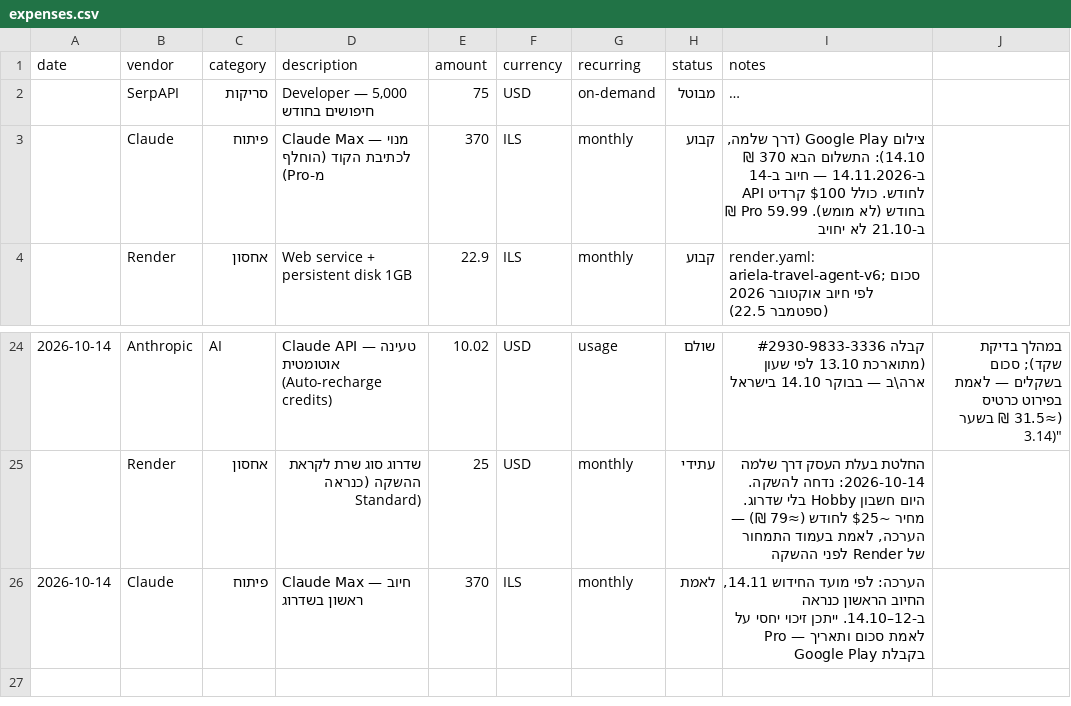
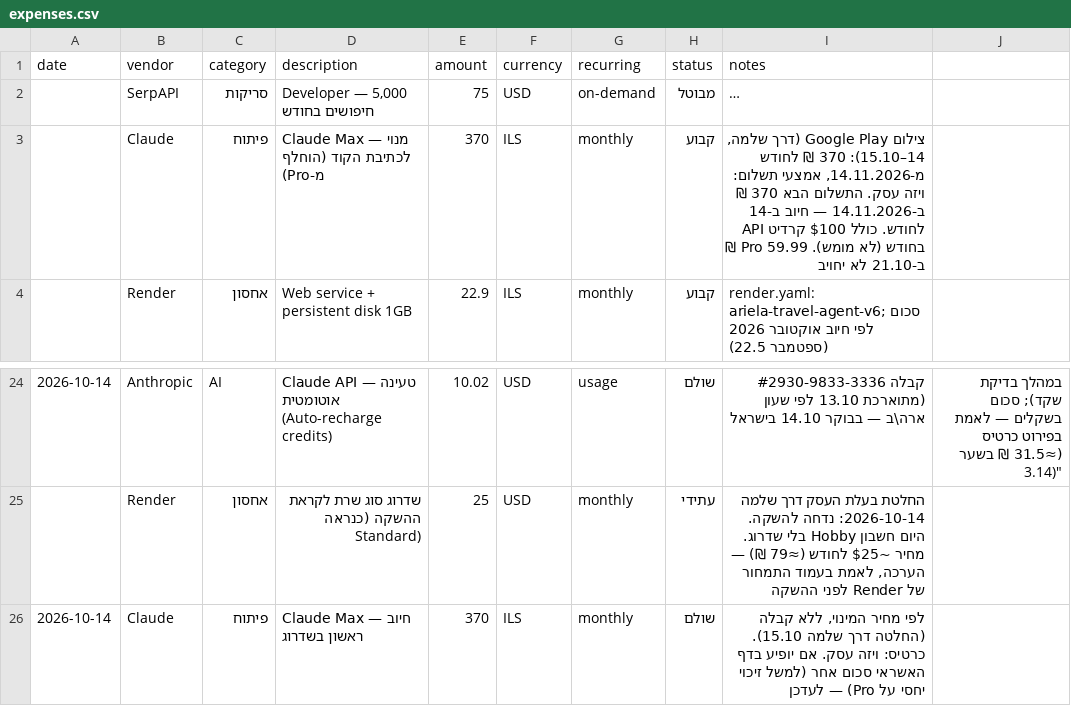
Before and after one commit to arielatours-cmd/ariela-travel-agent, a CSV file: finance/expenses.csv, drawn as a sheet; only a part is shown, gaps mark what is left out; long unchanged cells end in …; the diff names each change by its address in the sheet, - before the commit and + after, or states it on an @@ line.

```diff
--- a/finance/expenses.csv
+++ b/finance/expenses.csv
-I3 (notes): …(דרך שלמה, 14.10): התשלום הבא…
+I3 (notes): …(דרך שלמה, 14–15.10): 370 ₪ לחודש מ-14.11.2026, אמצעי תשלום: ויזה עסק. התשלום הבא…
-H26 (status): לאמת
+H26 (status): שולם
-I26 (notes): הערכה: לפי מועד החידוש 14.11, החיוב הראשון כנראה ב-12–14.10. ייתכן זיכוי יחסי על Pro — לאמת סכום ותאריך בקבלת Google Play
+I26 (notes): לפי מחיר המינוי, ללא קבלה (החלטה דרך שלמה 15.10). כרטיס: ויזה עסק. אם יופיע בדף האשראי סכום אחר (למשל זיכוי יחסי על Pro) — לעדכן
```
